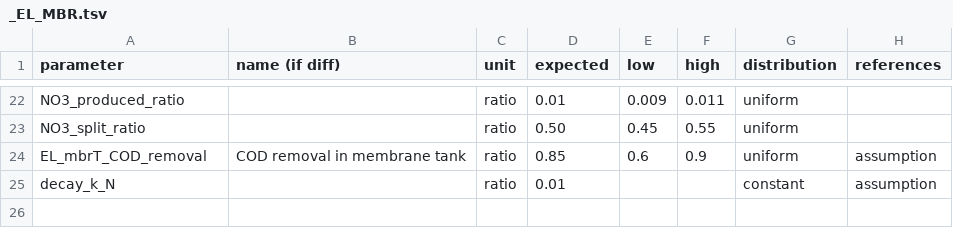
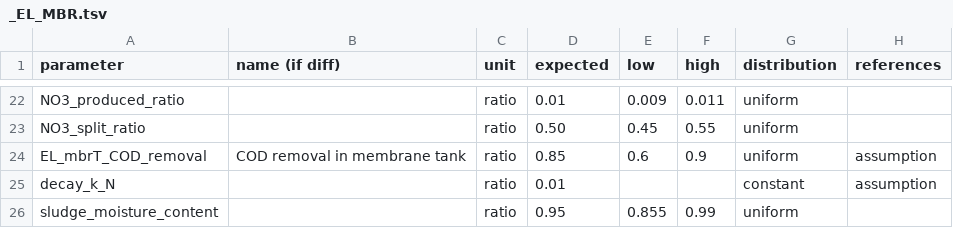
Before and after one commit to QSD-Group/QSDsan, a TSV file: qsdsan/data/sanunit_data/el/_EL_MBR.tsv, drawn as a sheet; only a part is shown, gaps mark what is left out; the diff names each change by its address in the sheet, - before the commit and + after, or states it on an @@ line.

```diff
--- a/qsdsan/data/sanunit_data/el/_EL_MBR.tsv
+++ b/qsdsan/data/sanunit_data/el/_EL_MBR.tsv
+row 26: sludge_moisture_content |  | ratio | 0.95 | 0.855 | 0.99 | uniform
```
Also changed, not shown: 1 other file.
